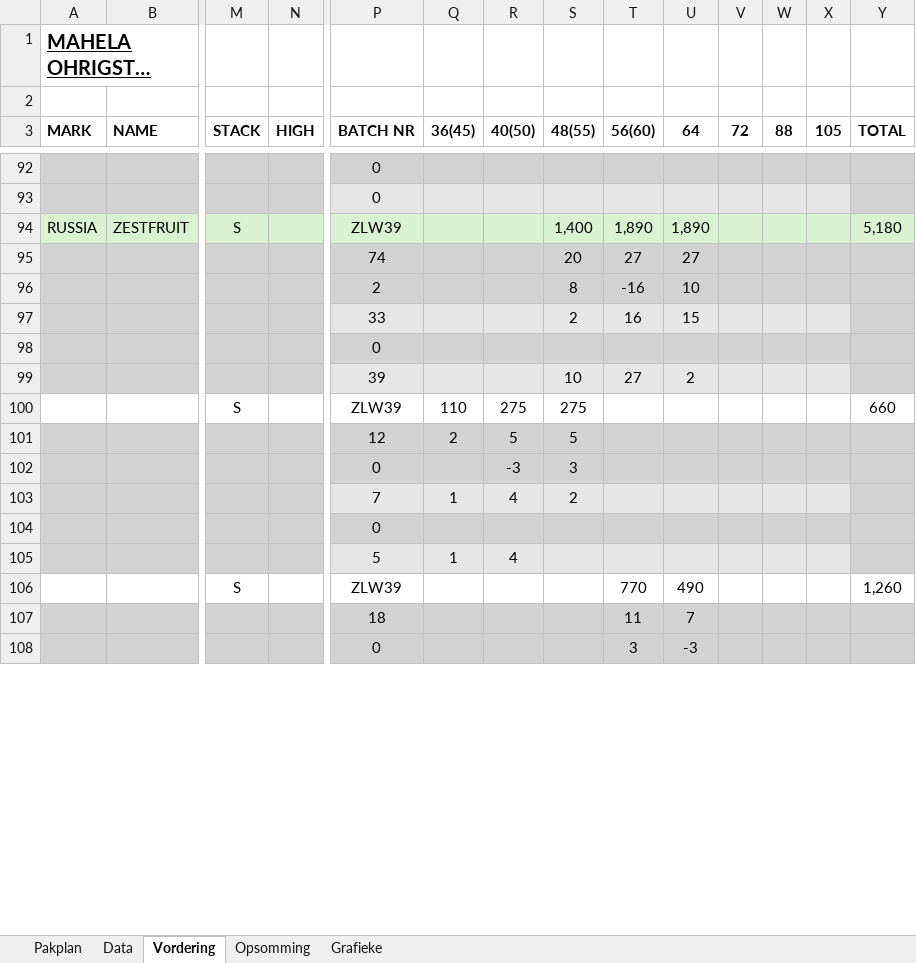
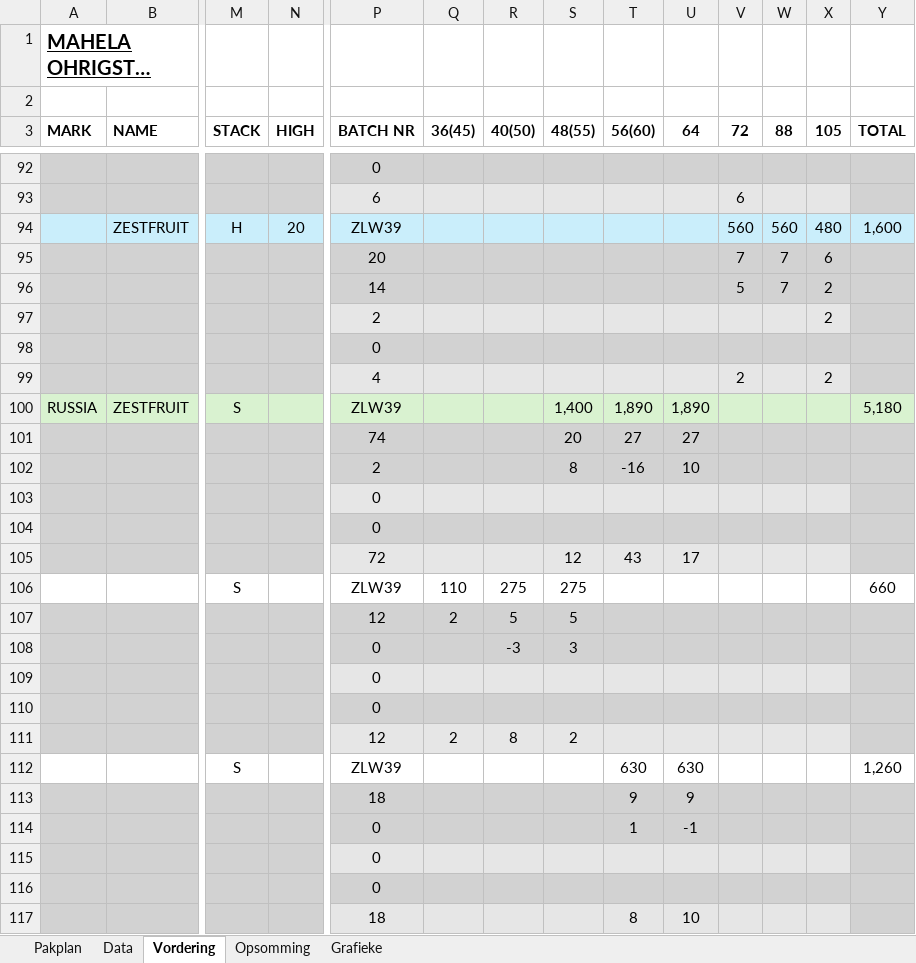
Before and after one commit to MonopoLoid/Pakplan_Vordering, an Excel workbook: Pakplan Vordering Macro Template.xlsm, sheet Vordering, drawn as a sheet; only a part is shown, gaps mark what is left out; the shorter side is filled out with more unchanged rows; long unchanged cells end in …; values as stored, in another font and other column widths than the file's, no borders; conditional formats not drawn; removed rows and columns are numbered as before the commit, all else as after; rows hold the shown columns only; the diff covers the shown part only; the diff names each change by its address in the sheet, - before the commit and + after, or states it on an @@ line.

```diff
--- a/Pakplan Vordering Macro Template.xlsm (sheet Vordering)
+++ b/Pakplan Vordering Macro Template.xlsm (sheet Vordering)
-P93 (BATCH NR): 0
+P93 (BATCH NR): 6
-V93 (72): (empty)
+V93 (72): 6
+row 94:  | ZESTFRUIT | H | 20 | ZLW39 |  |  |  |  |  | 560 | 560 | 480 | 1,600
+row 95:  |  |  |  | 20 |  |  |  |  |  | 7 | 7 | 6
+row 96:  |  |  |  | 14 |  |  |  |  |  | 5 | 7 | 2
+row 97:  |  |  |  | 2 |  |  |  |  |  |  |  | 2
+row 98:  |  |  |  | 0
+row 99:  |  |  |  | 4 |  |  |  |  |  | 2 |  | 2
-row 97:  |  |  |  | 33 |  |  | 2 | 16 | 15
+row 103:  |  |  |  | 0
-row 99:  |  |  |  | 39 |  |  | 10 | 27 | 2
+row 105:  |  |  |  | 72 |  |  | 12 | 43 | 17
-row 103:  |  |  |  | 7 | 1 | 4 | 2
+row 109:  |  |  |  | 0
-row 105:  |  |  |  | 5 | 1 | 4
+row 111:  |  |  |  | 12 | 2 | 8 | 2
-T112 (56(60)): 770
+T112 (56(60)): 630
-U112 (64): 490
+U112 (64): 630
-T113 (56(60)): 11
+T113 (56(60)): 9
-U113 (64): 7
+U113 (64): 9
+row 114:  |  |  |  | 0 |  |  |  | 1 | -1
+row 115:  |  |  |  | 0
+row 116:  |  |  |  | 0
+row 117:  |  |  |  | 18 |  |  |  | 8 | 10
```
Also changed, not shown: 50 added rows, 30 removed rows, 5 moved rows and 26 edited cells elsewhere in this sheet, sheet Data, sheet Opsomming, sheet Pakplan, formulas that keep their value, charts or pictures, 2 other files.
